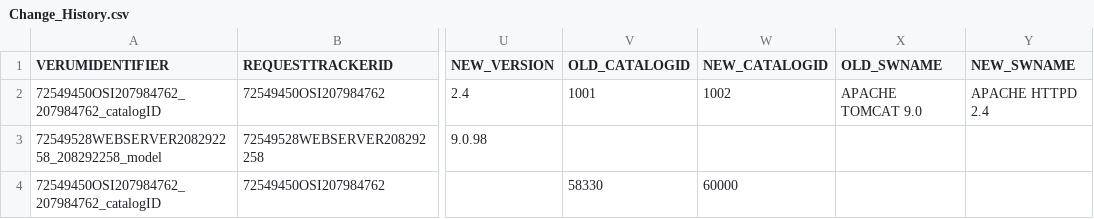
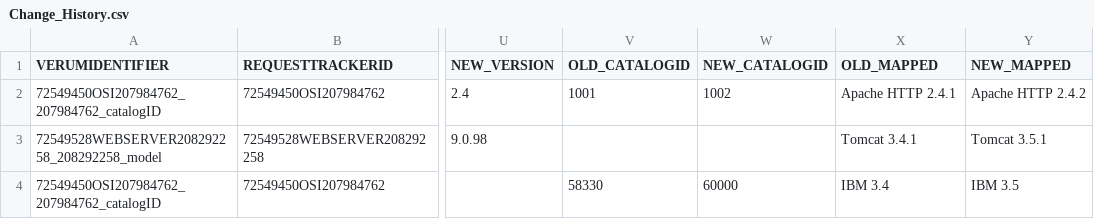
Before and after one commit to EnC88/software_proj, a CSV file: data/processed/Change_History.csv, drawn as a sheet; only a part is shown, gaps mark what is left out; the diff names each change by its address in the sheet, - before the commit and + after, or states it on an @@ line.

```diff
--- a/data/processed/Change_History.csv
+++ b/data/processed/Change_History.csv
-X1: OLD_SWNAME
+X1: OLD_MAPPED
-Y1: NEW_SWNAME
+Y1: NEW_MAPPED
-X2 (OLD_MAPPED): APACHE TOMCAT 9.0
+X2 (OLD_MAPPED): Apache HTTP 2.4.1
-Y2 (NEW_MAPPED): APACHE HTTPD 2.4
+Y2 (NEW_MAPPED): Apache HTTP 2.4.2
-X3 (OLD_MAPPED): (empty)
+X3 (OLD_MAPPED): Tomcat 3.4.1
-Y3 (NEW_MAPPED): (empty)
+Y3 (NEW_MAPPED): Tomcat 3.5.1
-X4 (OLD_MAPPED): (empty)
+X4 (OLD_MAPPED): IBM 3.4
-Y4 (NEW_MAPPED): (empty)
+Y4 (NEW_MAPPED): IBM 3.5
```
Also changed, not shown: 7 other files.
